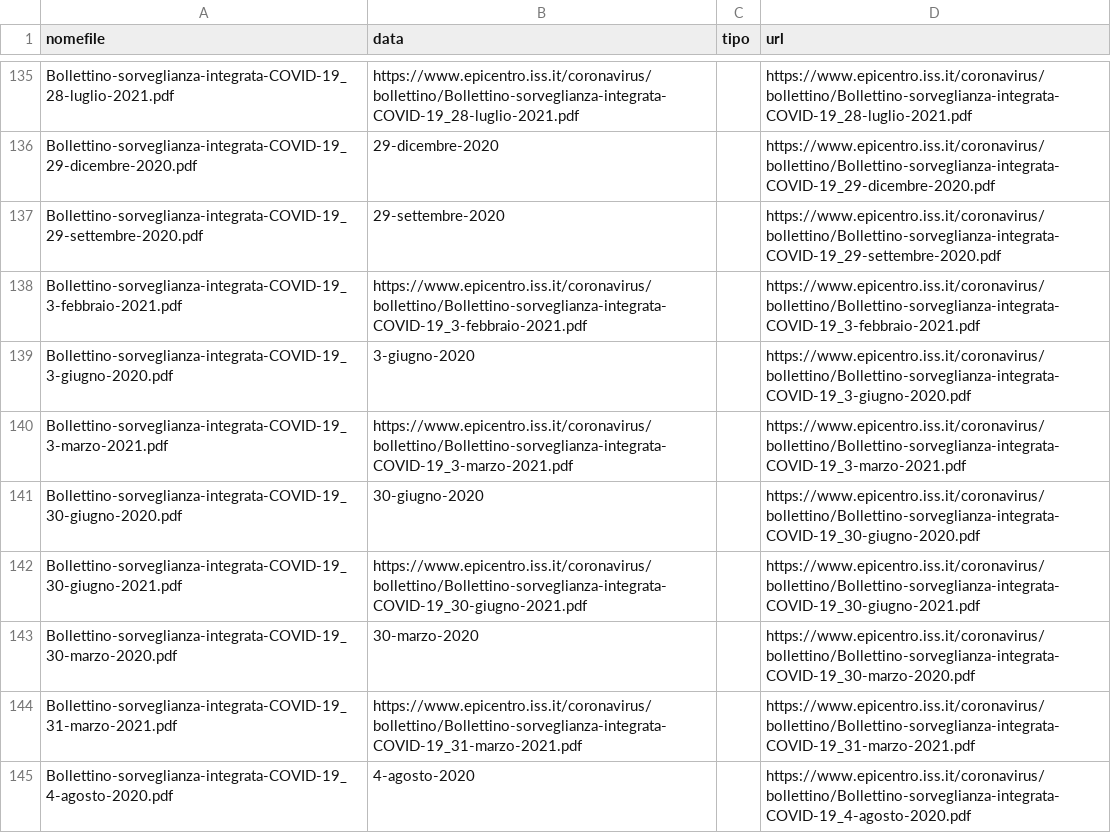
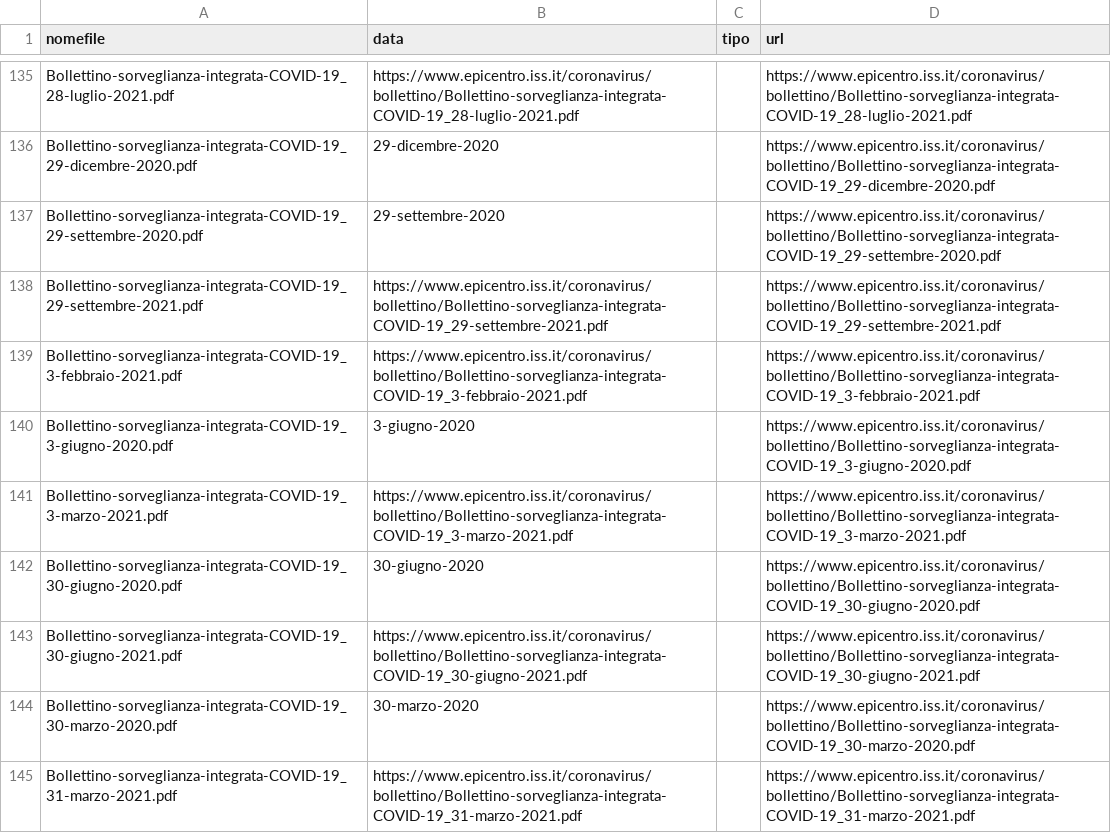
Before and after one commit to pcmasuzzo/datiBeneComuneMonitoraggio, a CSV file: catalogo/sorveglianzaIntegrata/output/sorveglianzaIntegrata.csv, drawn as a sheet; only a part is shown, gaps mark what is left out; the shorter side is filled out with more unchanged rows; the diff names each change by its address in the sheet, - before the commit and + after, or states it on an @@ line.

```diff
--- a/catalogo/sorveglianzaIntegrata/output/sorveglianzaIntegrata.csv
+++ b/catalogo/sorveglianzaIntegrata/output/sorveglianzaIntegrata.csv
+row 138: Bollettino-sorveglianza-integrata-COVID-19_29-settembre-2021.pdf | https://www.epicentro.iss.it/coronavirus/bollettino/Bollettino-sorveglianza-integrata-COVID-19_29-settembre-2021.pdf |  | https://www.epicentro.iss.it/coronavirus/bollettino/Bollettino-sorveglianza-integrata-COVID-19_29-settembre-2021.pdf
```
Also changed, not shown: catalogo/sorveglianzaIntegrata/script/processing/lista.csv, 1 other file.
